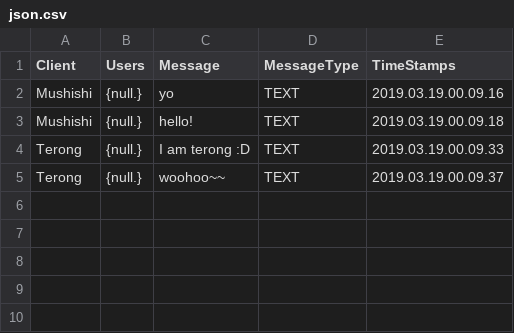
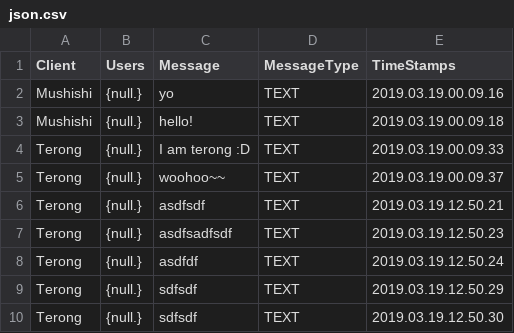
Before and after one commit to Mushfequr-Rahman/ChatsApp, a CSV file: json.csv, drawn as a sheet; the diff names each change by its address in the sheet, - before the commit and + after, or states it on an @@ line.

```diff
--- a/json.csv
+++ b/json.csv
+row 6: Terong | {null.} | asdfsdf | TEXT | 2019.03.19.12.50.21
+row 7: Terong | {null.} | asdfsadfsdf | TEXT | 2019.03.19.12.50.23
+row 8: Terong | {null.} | asdfdf | TEXT | 2019.03.19.12.50.24
+row 9: Terong | {null.} | sdfsdf | TEXT | 2019.03.19.12.50.29
+row 10: Terong | {null.} | sdfsdf | TEXT | 2019.03.19.12.50.30
```
Also changed, not shown: 36 other files.
